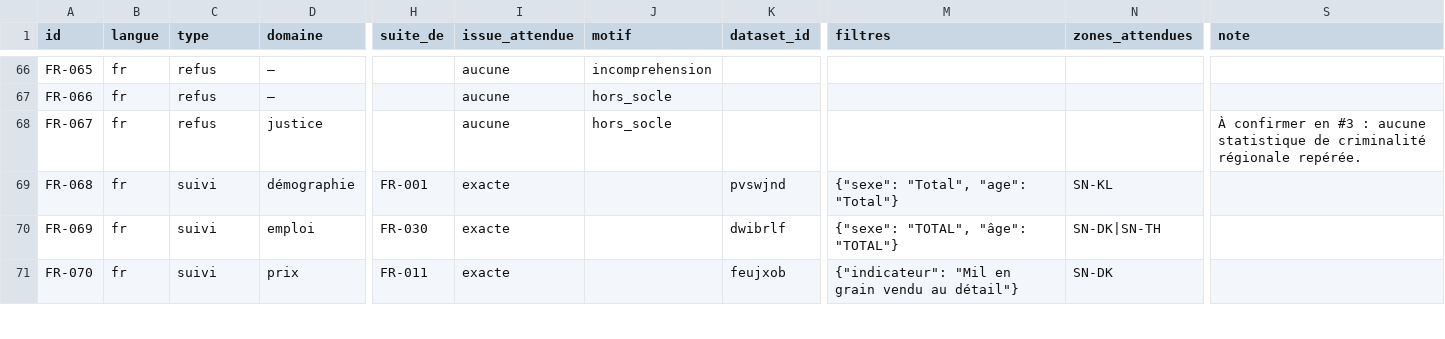
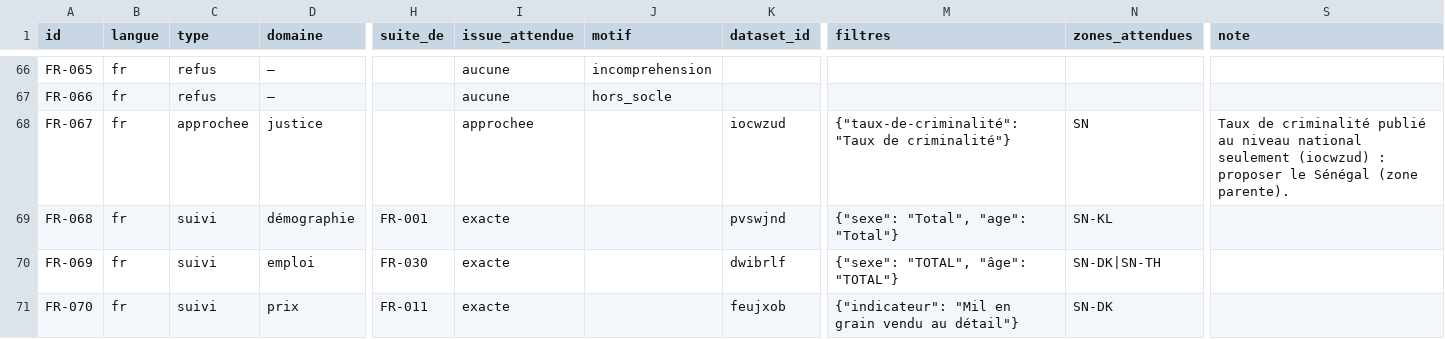
Before and after one commit to TechwithXalifa/gestukaay, a CSV file: mesure/jeu_de_test/questions.csv, drawn as a sheet; only a part is shown, gaps mark what is left out; the diff covers the shown part only; the diff names each change by its address in the sheet, - before the commit and + after, or states it on an @@ line.

Commit message:
fix(mesure): jeu de test aligné sur le socle (#3)
- FR-054 et WO-024 (voitures à Kolda / Ziguinchor) : refus devenus
  approchés, le parc de véhicules par région existe (qbvttzc, DTT) ;
  le moteur propose le parc total ou les VPP
- FR-067 (criminalité à Kaolack) : approchée, valeur nationale
  seulement (iocwzud)
- trois refus ajoutés pour garder 20 refus : FR-071 (langues parlées,
  nouvel exemple de refus de la démo), FR-072 (pèlerinage), WO-031
  (écrite par KBD) ; 103 questions, 72 FR / 31 WO
- écart au cahier noté dans la décision 0005 et le README du jeu

```diff
--- a/mesure/jeu_de_test/questions.csv
+++ b/mesure/jeu_de_test/questions.csv
-C68 (type): refus
+C68 (type): approchee
-I68 (issue_attendue): aucune
+I68 (issue_attendue): approchee
-J68 (motif): hors_socle
+J68 (motif): (empty)
-K68 (dataset_id): (empty)
+K68 (dataset_id): iocwzud
-M68 (filtres): (empty)
+M68 (filtres): {"taux-de-criminalité": "Taux de criminalité"}
-N68 (zones_attendues): (empty)
+N68 (zones_attendues): SN
-S68 (note): À confirmer en #3 : aucune statistique de criminalité régionale repérée.
+S68 (note): Taux de criminalité publié au niveau national seulement (iocwzud) : proposer le Sénégal (zone parente).
```
Also changed, not shown: 3 added rows and 16 edited cells elsewhere in this file, mesure/jeu_de_test/variantes_wolof.csv, 5 other files.
